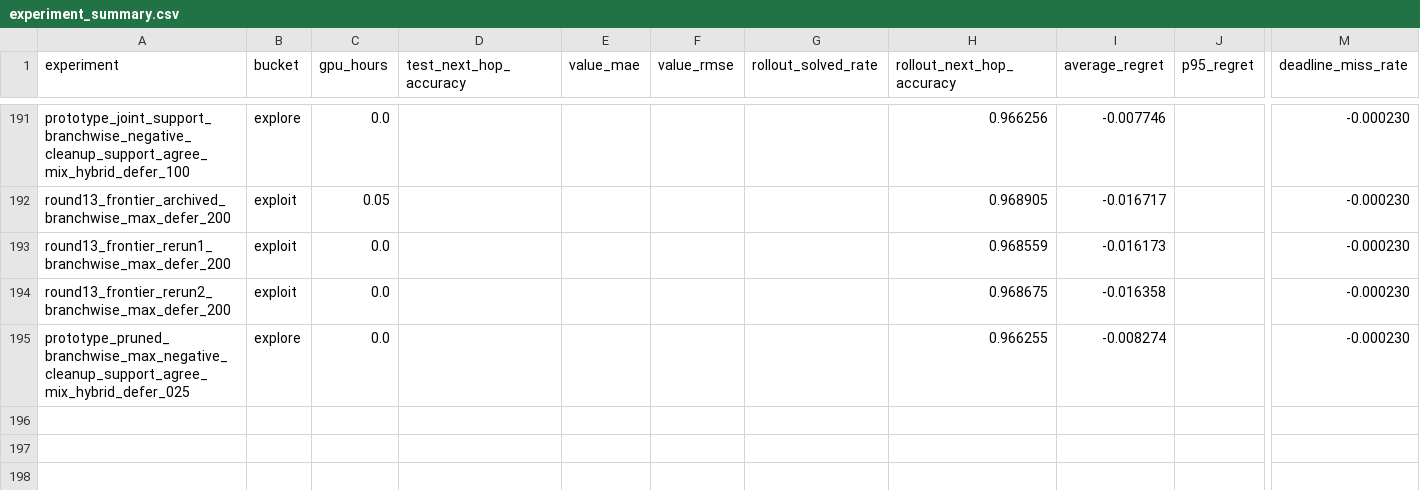
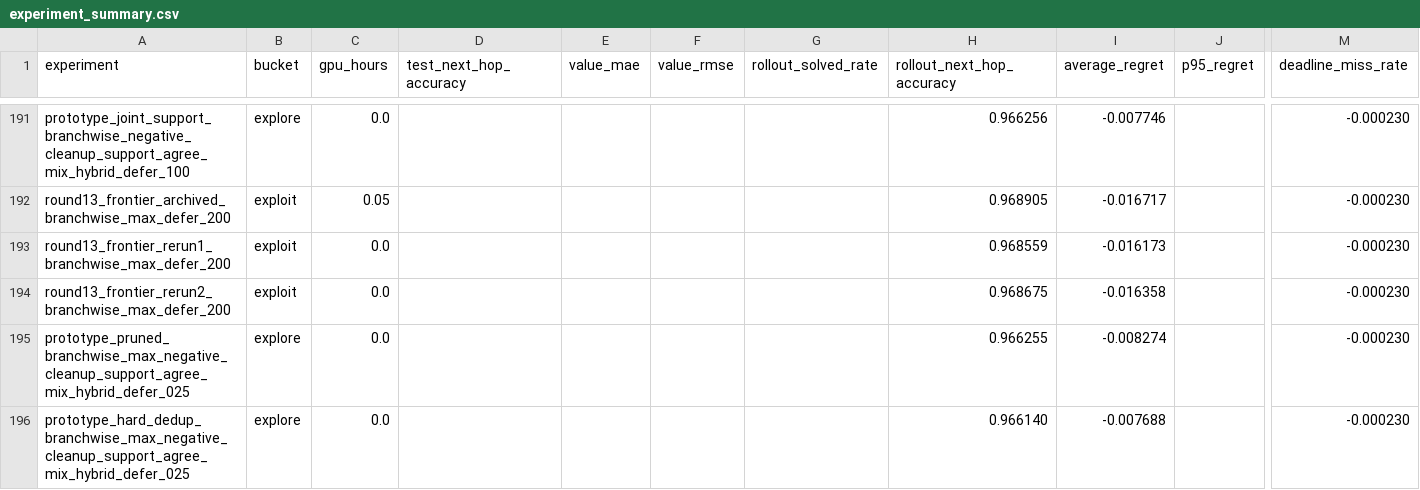
Before and after one commit to catid/gnn3, a CSV file: reports/plots/experiment_summary.csv, drawn as a sheet; only a part is shown, gaps mark what is left out; rows hold the shown columns only; the diff names each change by its address in the sheet, - before the commit and + after, or states it on an @@ line.

Commit message:
Add hard-dedup branchwise-max prototype experiment

```diff
--- a/reports/plots/experiment_summary.csv
+++ b/reports/plots/experiment_summary.csv
+row 196: prototype_hard_dedup_branchwise_max_negative_cleanup_support_agree_mix_hybrid_defer_025 | explore | 0.0 |  |  |  |  | 0.966140 | -0.007688 |  | -0.000230
```
Also changed, not shown: 7 other files.
